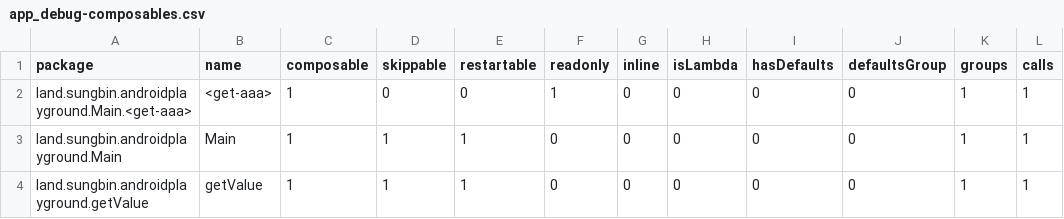
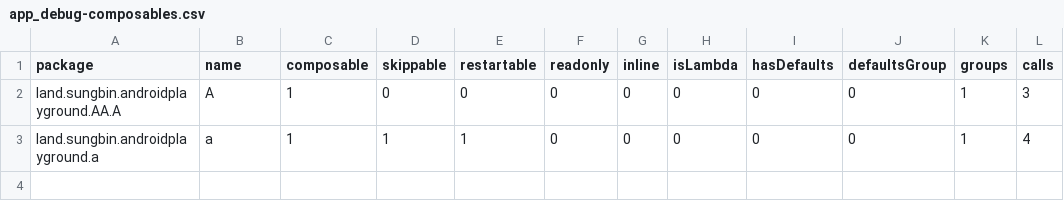
Before and after one commit to jisungbin/AndroidPlayground, a CSV file: report/compose-reports/app_debug-composables.csv, drawn as a sheet.

```diff
--- a/report/compose-reports/app_debug-composables.csv
+++ b/report/compose-reports/app_debug-composables.csv
@@ -1,4 +1,3 @@
 package,name,composable,skippable,restartable,readonly,inline,isLambda,hasDefaults,defaultsGroup,groups,calls,
-land.sungbin.androidplayground.Main.<get-aaa>,<get-aaa>,1,0,0,1,0,0,0,0,1,1,
-land.sungbin.androidplayground.Main,Main,1,1,1,0,0,0,0,0,1,1,
-land.sungbin.androidplayground.getValue,getValue,1,1,1,0,0,0,0,0,1,1,
+land.sungbin.androidplayground.AA.A,A,1,0,0,0,0,0,0,0,1,3,
+land.sungbin.androidplayground.a,a,1,1,1,0,0,0,0,0,1,4,
```
Also changed, not shown: 6 other files.
